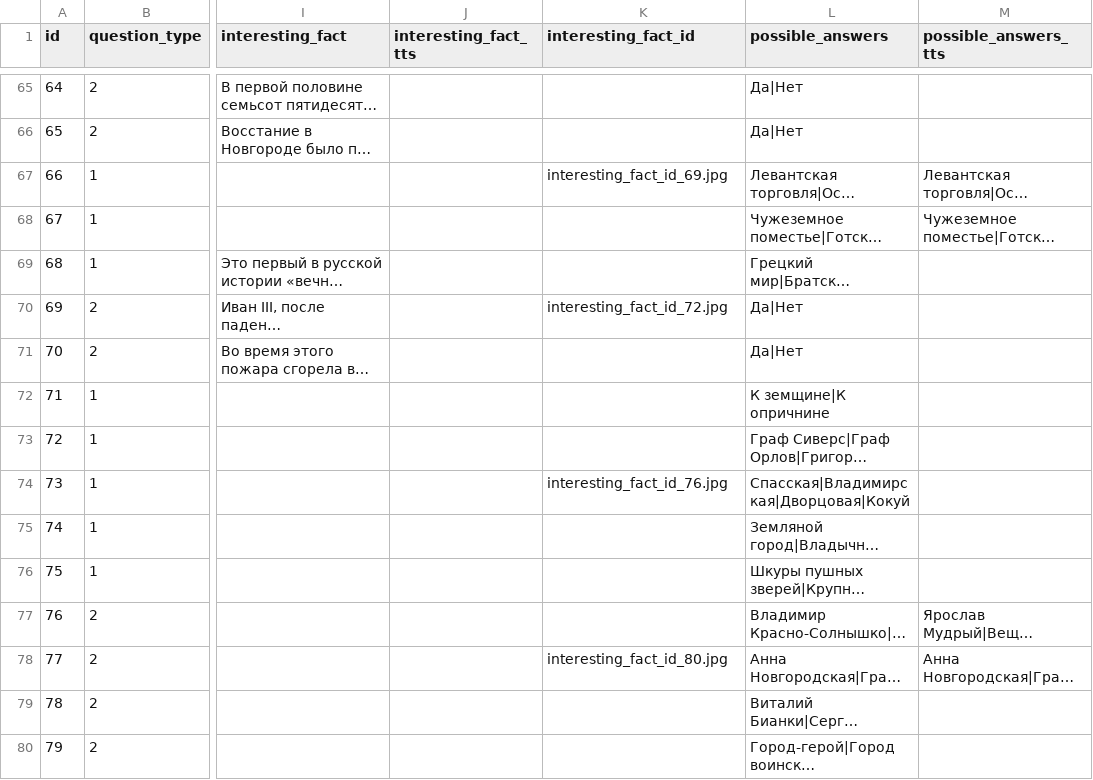
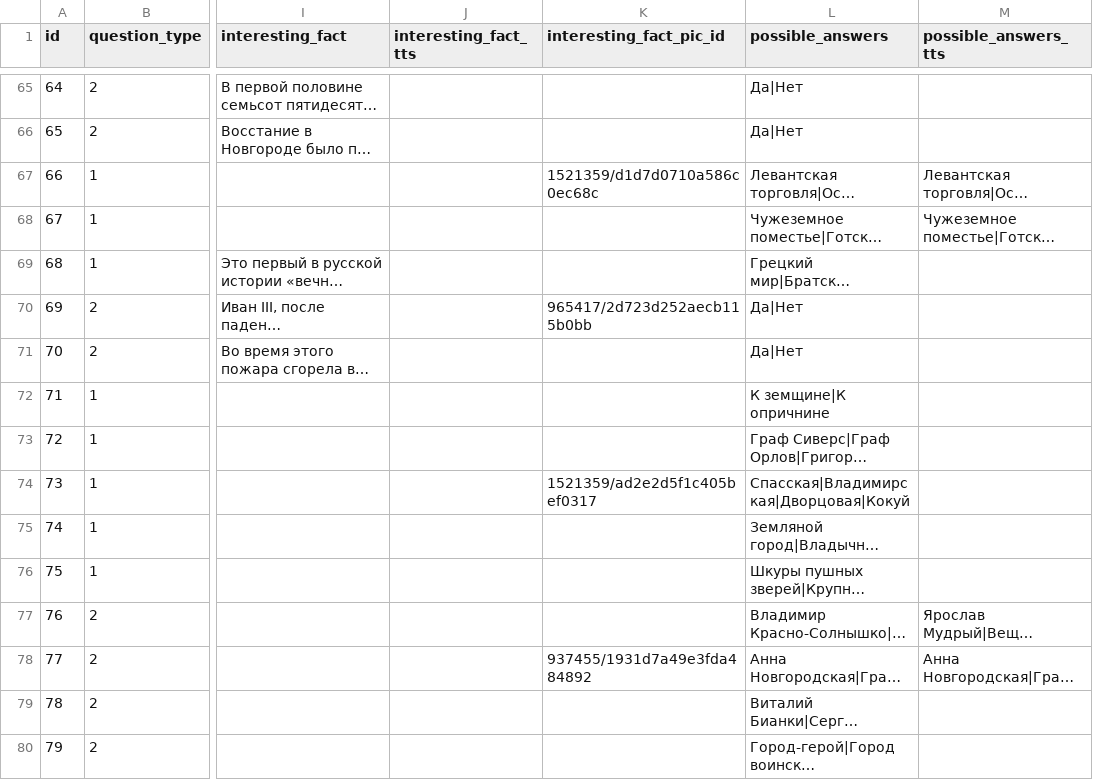
Before and after one commit to Goodsmileduck/neuroslav, a CSV file: app/questions.csv, drawn as a sheet; only a part is shown, gaps mark what is left out; long unchanged cells end in …; the diff covers the shown part only; the diff names each change by its address in the sheet, - before the commit and + after, or states it on an @@ line.

Commit message:
Added Interesting_fact picture

```diff
--- a/app/questions.csv
+++ b/app/questions.csv
-K1: interesting_fact_id
+K1: interesting_fact_pic_id
-K67 (interesting_fact_pic_id): interesting_fact_id_69.jpg
+K67 (interesting_fact_pic_id): 1521359/d1d7d0710a586c0ec68c
-K70 (interesting_fact_pic_id): interesting_fact_id_72.jpg
+K70 (interesting_fact_pic_id): 965417/2d723d252aecb115b0bb
-K74 (interesting_fact_pic_id): interesting_fact_id_76.jpg
+K74 (interesting_fact_pic_id): 1521359/ad2e2d5f1c405bef0317
-K78 (interesting_fact_pic_id): interesting_fact_id_80.jpg
+K78 (interesting_fact_pic_id): 937455/1931d7a49e3fda484892
```
Also changed, not shown: 14 edited cells elsewhere in this file, 3 other files.
